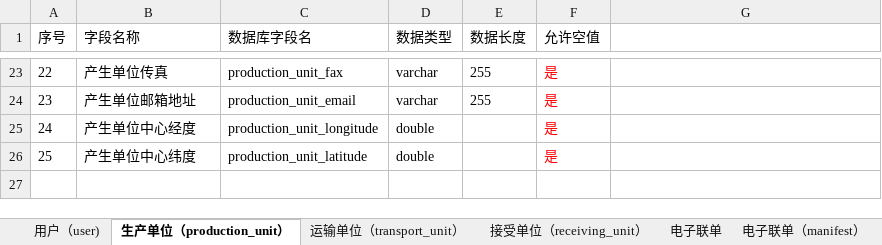
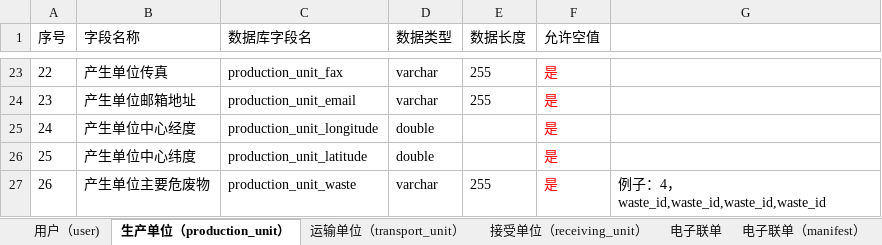
Before and after one commit to zhaohuizhang/DWMS, an Excel workbook: document/数据库设计/危废电子联单系统数据库设计.xlsx, sheet 生产单位（production_unit）, drawn as a sheet; only a part is shown, gaps mark what is left out; values as stored, in another font and other column widths than the file's, no borders; the diff names each change by its address in the sheet, - before the commit and + after, or states it on an @@ line.

```diff
--- a/document/数据库设计/危废电子联单系统数据库设计.xlsx (sheet 生产单位（production_unit）)
+++ b/document/数据库设计/危废电子联单系统数据库设计.xlsx (sheet 生产单位（production_unit）)
+row 27: 26 | 产生单位主要危废物 | production_unit_waste | varchar | 255 | 是 | 例子：4，waste_id,waste_id,waste_id,waste_id
```
Also changed, not shown: document/数据库设计/危废仓储管理系统数据库设计.xlsx, 1 other file.
